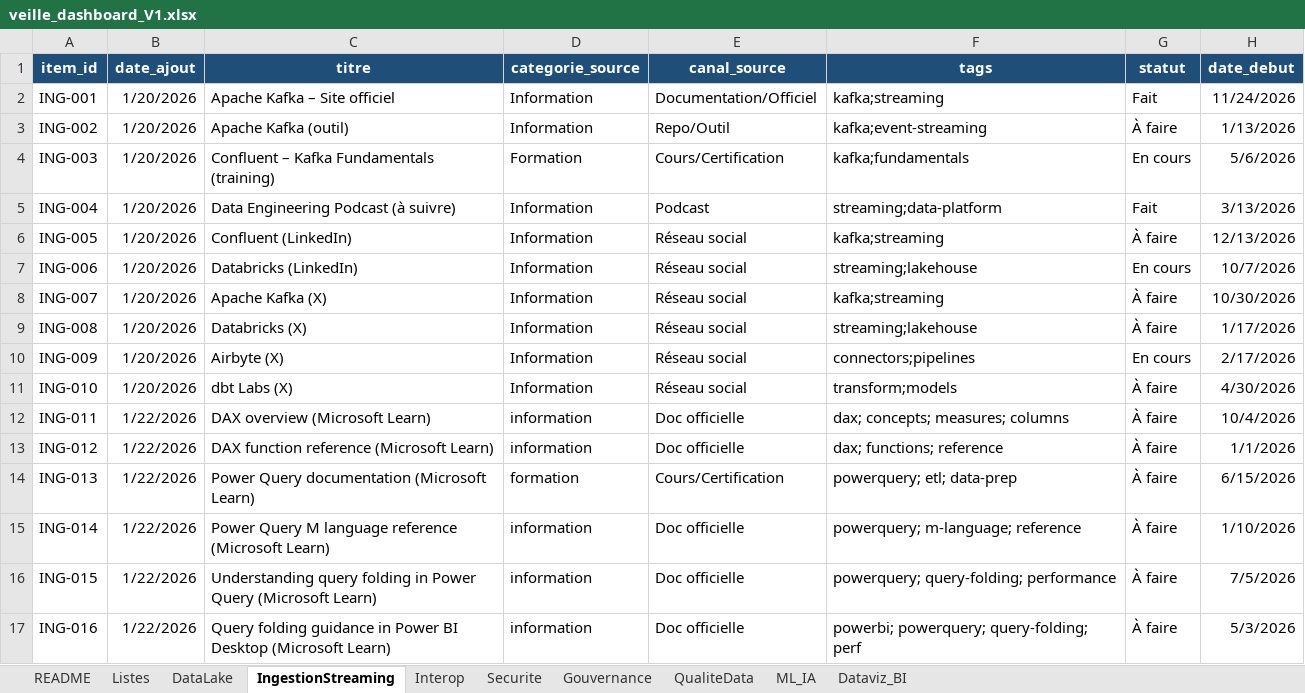
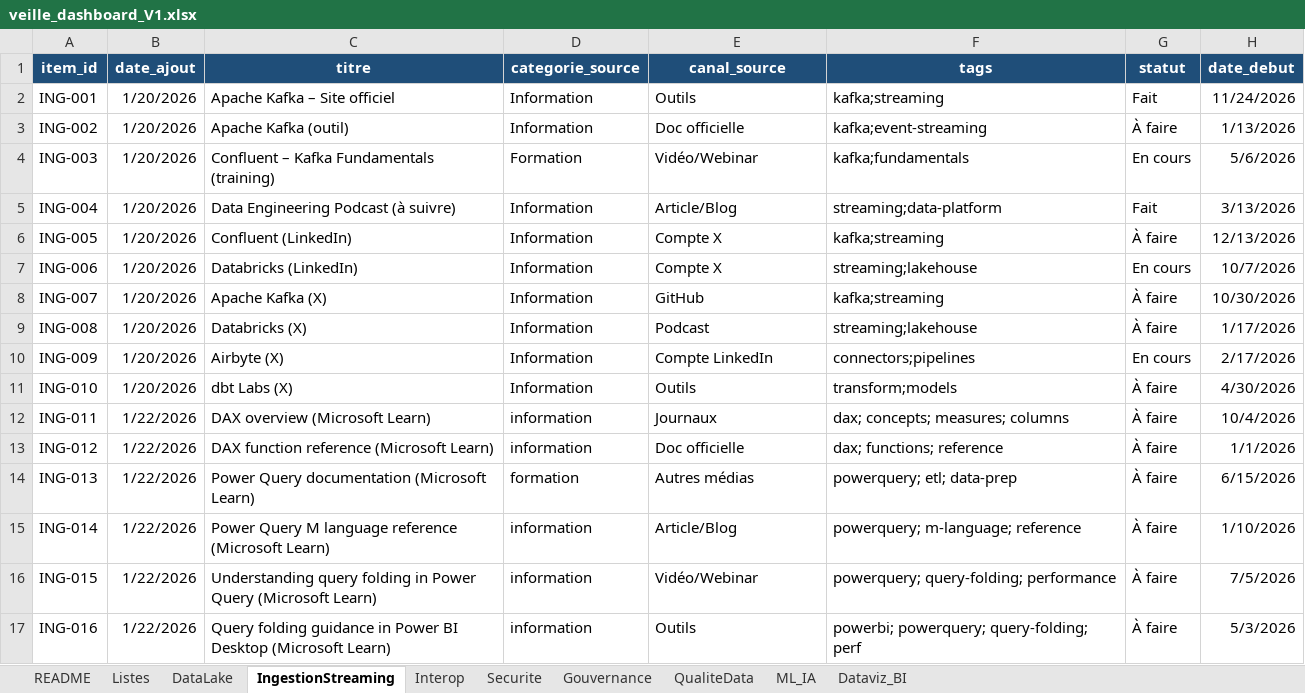
Before and after one commit to Guynos/portfolio, an Excel workbook: projets/12-AeroWorld/données/veille_dashboard_V1.xlsx, sheet IngestionStreaming, drawn as a sheet; only a part is shown; values as stored, in another font and other column widths than the file's, no borders; table styles not drawn; the diff names each change by its address in the sheet, - before the commit and + after, or states it on an @@ line.

```diff
--- a/projets/12-AeroWorld/données/veille_dashboard_V1.xlsx (sheet IngestionStreaming)
+++ b/projets/12-AeroWorld/données/veille_dashboard_V1.xlsx (sheet IngestionStreaming)
-E2 (canal_source): Documentation/Officiel
+E2 (canal_source): Outils
-E3 (canal_source): Repo/Outil
+E3 (canal_source): Doc officielle
-E4 (canal_source): Cours/Certification
+E4 (canal_source): Vidéo/Webinar
-E5 (canal_source): Podcast
+E5 (canal_source): Article/Blog
-E6:E7 (canal_source): Réseau social
+E6:E7 (canal_source): Compte X
-E8 (canal_source): Réseau social
+E8 (canal_source): GitHub
-E9 (canal_source): Réseau social
+E9 (canal_source): Podcast
-E10 (canal_source): Réseau social
+E10 (canal_source): Compte LinkedIn
-E11 (canal_source): Réseau social
+E11 (canal_source): Outils
-E12 (canal_source): Doc officielle
+E12 (canal_source): Journaux
-E14 (canal_source): Cours/Certification
+E14 (canal_source): Autres médias
-E15 (canal_source): Doc officielle
+E15 (canal_source): Article/Blog
-E16 (canal_source): Doc officielle
+E16 (canal_source): Vidéo/Webinar
-E17 (canal_source): Doc officielle
+E17 (canal_source): Outils
```
Also changed, not shown: sheet DataLake, sheet QualiteData, sheet ML_IA, sheet Dataviz_BI, sheet Gouvernance, sheet Interop, 2 more sheets, 4 other files.
